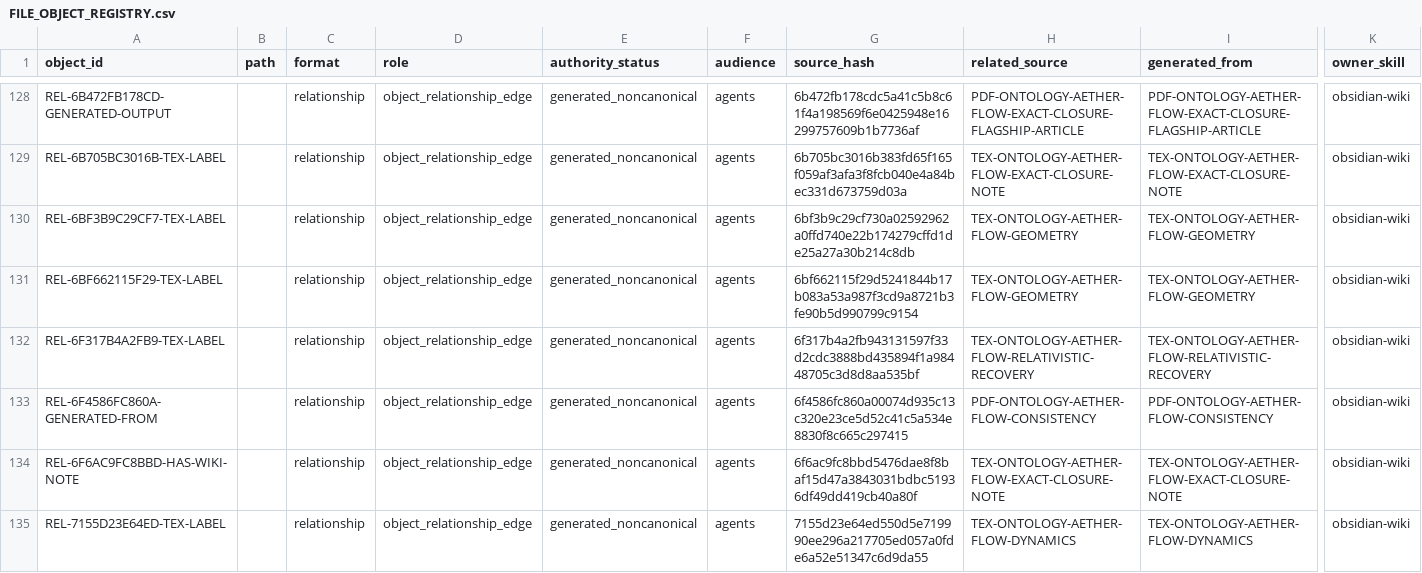
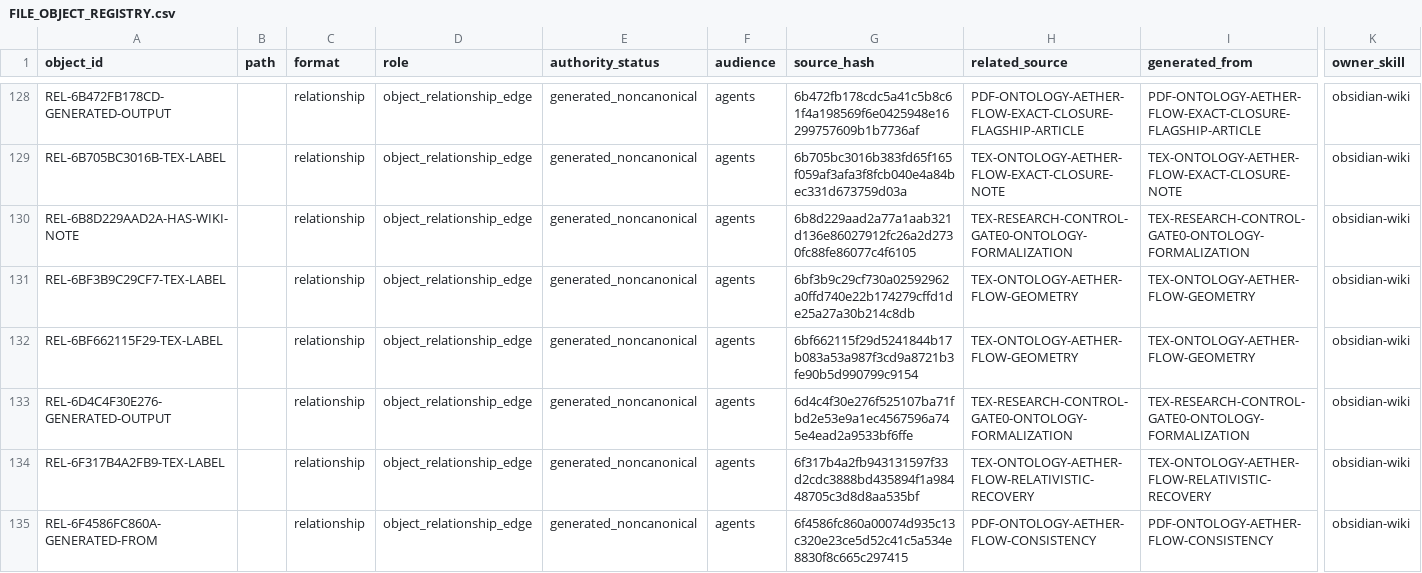
Before and after one commit to AngryOwlAI/The-AEther-Flow, a CSV file: registries/FILE_OBJECT_REGISTRY.csv, drawn as a sheet; only a part is shown, gaps mark what is left out; the shorter side is filled out with more unchanged rows; rows hold the shown columns only; the diff covers the shown part only; the diff names each change by its address in the sheet, - before the commit and + after, or states it on an @@ line.

Commit message:
Add Gate 0 ontology formalization task

```diff
--- a/registries/FILE_OBJECT_REGISTRY.csv
+++ b/registries/FILE_OBJECT_REGISTRY.csv
+row 130: REL-6B8D229AAD2A-HAS-WIKI-NOTE |  | relationship | object_relationship_edge | generated_noncanonical | agents | 6b8d229aad2a77a1aab321d136e86027912fc26a2d2730fc88fe86077c4f6105 | TEX-RESEARCH-CONTROL-GATE0-ONTOLOGY-FORMALIZATION | TEX-RESEARCH-CONTROL-GATE0-ONTOLOGY-FORMALIZATION | obsidian-wiki
+row 133: REL-6D4C4F30E276-GENERATED-OUTPUT |  | relationship | object_relationship_edge | generated_noncanonical | agents | 6d4c4f30e276f525107ba71fbd2e53e9a1ec4567596a745e4ead2a9533bf6ffe | TEX-RESEARCH-CONTROL-GATE0-ONTOLOGY-FORMALIZATION | TEX-RESEARCH-CONTROL-GATE0-ONTOLOGY-FORMALIZATION | obsidian-wiki
```
Also changed, not shown: 6 added rows elsewhere in this file, registries/AGENT_JOB_REGISTRY.csv, registries/CONTENT_SEMANTIC_REGISTRY.csv, 25 other files.
